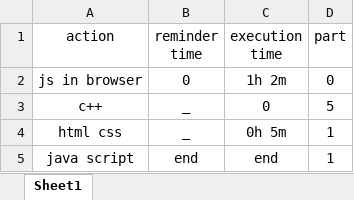
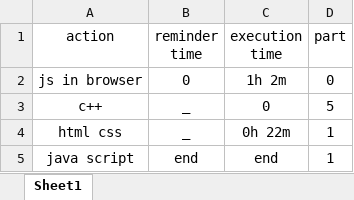
Before and after one commit to hosseinDanesh1383/action, an Excel workbook: actional.xlsx, sheet Sheet1, drawn as a sheet; values as stored, in another font and other column widths than the file's, no borders; the diff names each change by its address in the sheet, - before the commit and + after, or states it on an @@ line.

Commit message:
jsbr ET 0h 22m

```diff
--- a/actional.xlsx (sheet Sheet1)
+++ b/actional.xlsx (sheet Sheet1)
-C4 (execution time): 0h 5m
+C4 (execution time): 0h 22m
```
